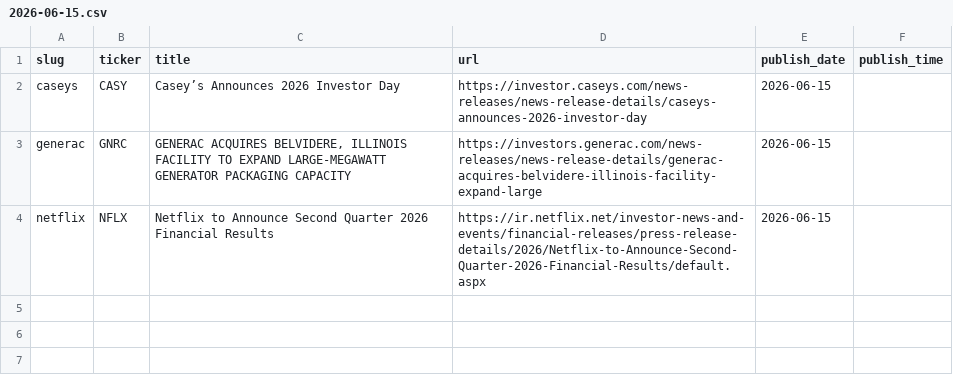
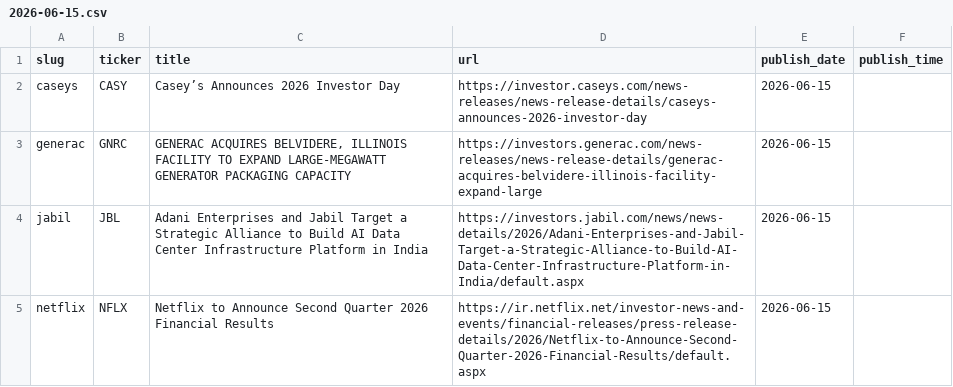
Before and after one commit to KamarajuKusumanchi/primary_wire, a CSV file: data/2026/2026-06-15.csv, drawn as a sheet.

```diff
--- a/data/2026/2026-06-15.csv
+++ b/data/2026/2026-06-15.csv
@@ -3,2 +3,3 @@ caseys,CASY,Casey’s Announces 2026 Investor Day,https://investor.caseys.com/ne
 generac,GNRC,"GENERAC ACQUIRES BELVIDERE, ILLINOIS FACILITY TO EXPAND LARGE-MEGAWATT GENERATOR PACKAGING CAPACITY",https://investors.generac.com/news-releases/news-release-details/generac-acquires-belvidere-illinois-facility-expand-large,2026-06-15,
+jabil,JBL,Adani Enterprises and Jabil Target a Strategic Alliance to Build AI Data Center Infrastructure Platform in India,https://investors.jabil.com/news/news-details/2026/Adani-Enterprises-and-Jabil-Target-a-Strategic-Alliance-to-Build-AI-Data-Center-Infrastructure-Platform-in-India/default.aspx,2026-06-15,
 netflix,NFLX,Netflix to Announce Second Quarter 2026 Financial Results,https://ir.netflix.net/investor-news-and-events/financial-releases/press-release-details/2026/Netflix-to-Announce-Second-Quarter-2026-Financial-Results/default.aspx,2026-06-15,
```
Also changed, not shown: data/2026/2026-01-15.csv, data/2026/2026-01-20.csv, 15 other files.
